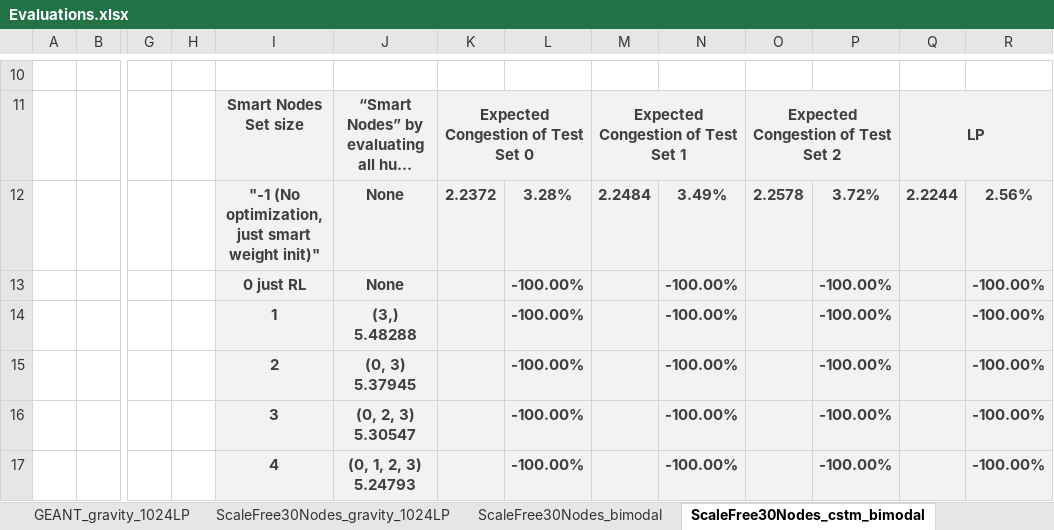
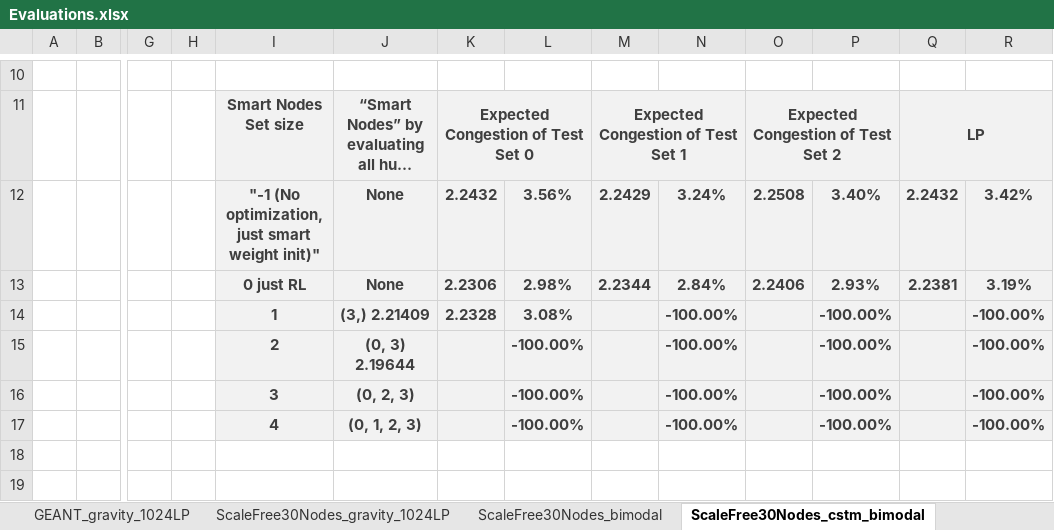
Before and after one commit to idoyehe/hybrid_routing_KNERUL, an Excel workbook: Smart_Nodes_Routing/Evaluations.xlsx, sheet ScaleFree30Nodes_cstm_bimodal, drawn as a sheet; only a part is shown, gaps mark what is left out; long unchanged cells end in …; values as stored, in another font and other column widths than the file's, no borders; charts and pictures not drawn; removed rows and columns are numbered as before the commit, all else as after; rows hold the shown columns only; the diff names each change by its address in the sheet, - before the commit and + after, or states it on an @@ line.

Commit message:
claranet csm bimodal

```diff
--- a/Smart_Nodes_Routing/Evaluations.xlsx (sheet ScaleFree30Nodes_cstm_bimodal)
+++ b/Smart_Nodes_Routing/Evaluations.xlsx (sheet ScaleFree30Nodes_cstm_bimodal)
-row 12:  |  |  |  | "-1 (No optimization, just smart weight init)" | None | 2.2372 | 3.28% | 2.2484 | 3.49% | 2.2578 | 3.72% | 2.2244 | 2.56%
-row 13:  |  |  |  | 0 just RL | None |  | -100.00% |  | -100.00% |  | -100.00% |  | -100.00%
+row 12:  |  |  |  | "-1 (No optimization, just smart weight init)" | None | 2.2432 | 3.56% | 2.2429 | 3.24% | 2.2508 | 3.40% | 2.2432 | 3.42%
+row 13:  |  |  |  | 0 just RL | None | 2.2306 | 2.98% | 2.2344 | 2.84% | 2.2406 | 2.93% | 2.2381 | 3.19%
-J14: (3,) 5.48288
+J14: (3,) 2.21409
-K14: (empty)
+K14: 2.2328
-L14: -100.00%
+L14: 3.08%
-J15: (0, 3) 5.37945
+J15: (0, 3) 2.19644
-J16: (0, 2, 3) 5.30547
+J16: (0, 2, 3)
-J17: (0, 1, 2, 3) 5.24793
+J17: (0, 1, 2, 3)
```
Also changed, not shown: sheet GoodNet_cstm_Bimodal_1024LP, other sheet tabs, charts or pictures, 30 other files.
